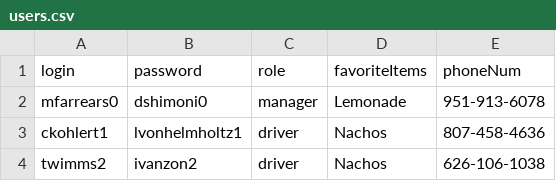
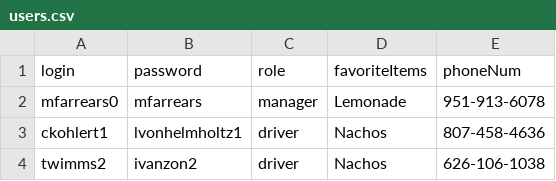
Before and after one commit to Jeli04/cs166_project_phase3, a CSV file: data/users.csv, drawn as a sheet; only a part is shown.

```diff
--- a/data/users.csv
+++ b/data/users.csv
@@ -1,3 +1,3 @@
 login,password,role,favoriteItems,phoneNum
-mfarrears0,dshimoni0,manager,Lemonade,951-913-6078
+mfarrears0,mfarrears,manager,Lemonade,951-913-6078
 ckohlert1,lvonhelmholtz1,driver,Nachos,807-458-4636
```
Also changed, not shown: 2 other files.
